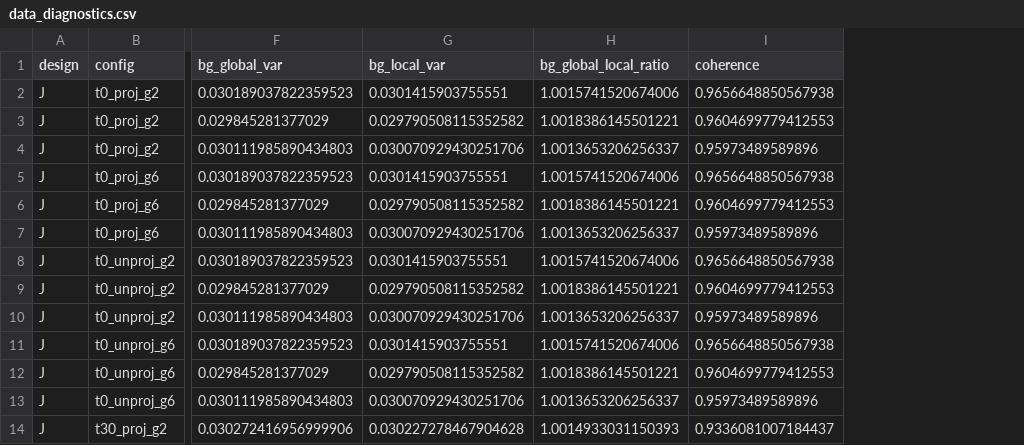
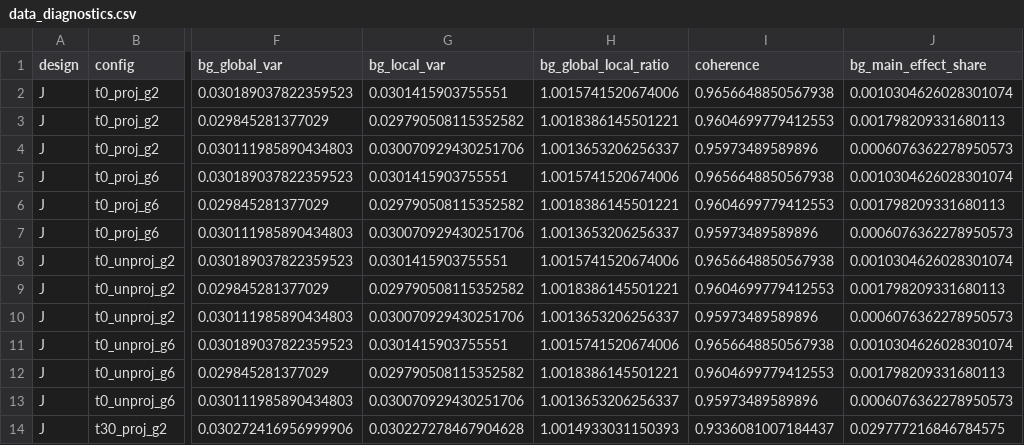
Before and after one commit to Cassiebastress/bg-contrastive-ne, a CSV file: results/phase5a/data_diagnostics.csv, drawn as a sheet; only a part is shown, gaps mark what is left out; the diff names each change by its address in the sheet, - before the commit and + after, or states it on an @@ line.

```diff
--- a/results/phase5a/data_diagnostics.csv
+++ b/results/phase5a/data_diagnostics.csv
+column J (bg_main_effect_share), rows 2-14: 0.0010304626028301074 | 0.001798209331680113 | 0.0006076362278950573 | 0.0010304626028301074 | 0.001798209331680113 | 0.0006076362278950573 | 0.0010304626028301074 | 0.001798209331680113 | 0.0006076362278950573 | 0.0010304626028301074 | 0.001798209331680113 | 0.0006076362278950573 | 0.029777216846784575
```
Also changed, not shown: 16 other files.
